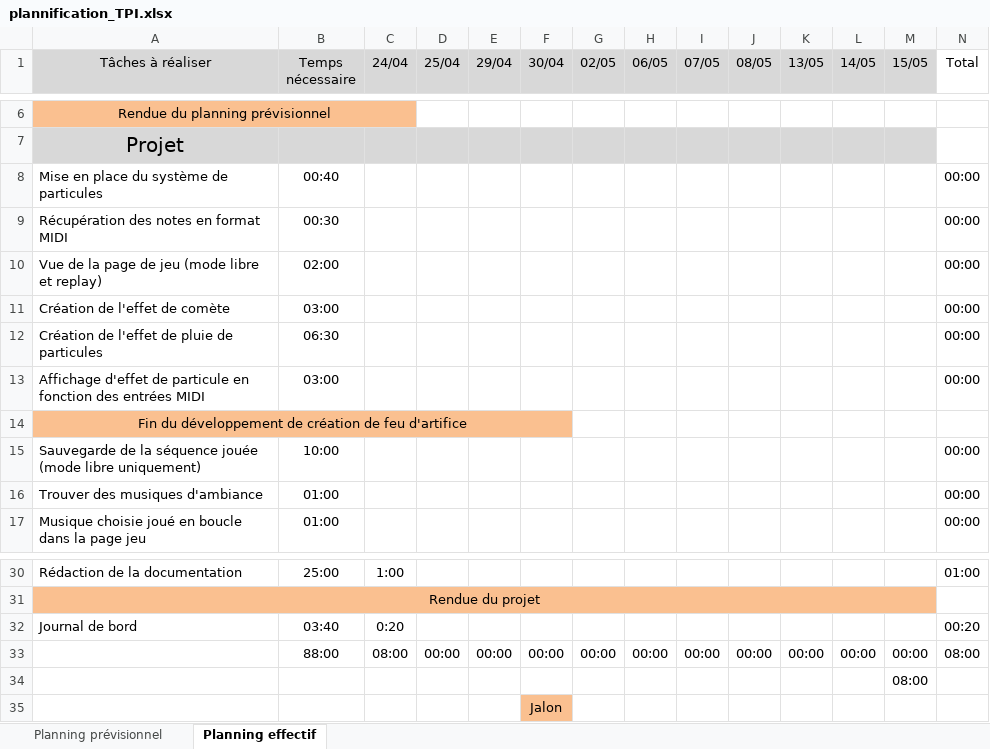
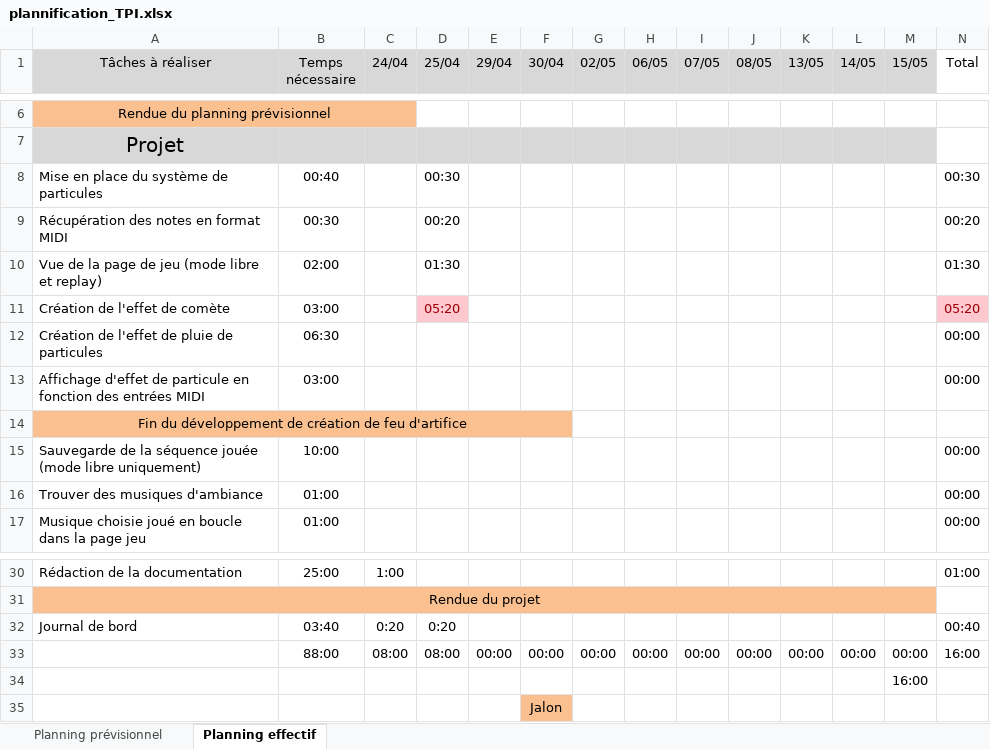
Before and after one commit to YoannMRDev/ProjetTPI, an Excel workbook: docs/plannification_TPI.xlsx, sheet Planning effectif, drawn as a sheet; only a part is shown, gaps mark what is left out; values as stored, in another font and other column widths than the file's, no borders; conditional formats not drawn; the diff names each change by its address in the sheet, - before the commit and + after, or states it on an @@ line.

```diff
--- a/docs/plannification_TPI.xlsx (sheet Planning effectif)
+++ b/docs/plannification_TPI.xlsx (sheet Planning effectif)
-D8 (25/04): (empty)
+D8 (25/04): 00:30
-N8 (Total): 00:00
+N8 (Total): 00:30
-D9 (25/04): (empty)
+D9 (25/04): 00:20
-N9 (Total): 00:00
+N9 (Total): 00:20
-D10 (25/04): (empty)
+D10 (25/04): 01:30
-N10 (Total): 00:00
+N10 (Total): 01:30
-D11 (25/04): (empty)
+D11 (25/04): 05:20
-D11 fill: none
+D11 fill: #FFC7CE
-N11 (Total): 00:00
+N11 (Total): 05:20
@@ N11 fill: none → #FFC7CE, text colour: black → #9C0006 @@
-D32 (25/04): (empty)
+D32 (25/04): 0:20
-N32 (Total): 00:20
+N32 (Total): 00:40
-D33 (25/04): 00:00
+D33 (25/04): 08:00
-N33 (Total): 08:00
+N33 (Total): 16:00
-M34 (15/05): 08:00
+M34 (15/05): 16:00
```
Also changed, not shown: 2 other files.
